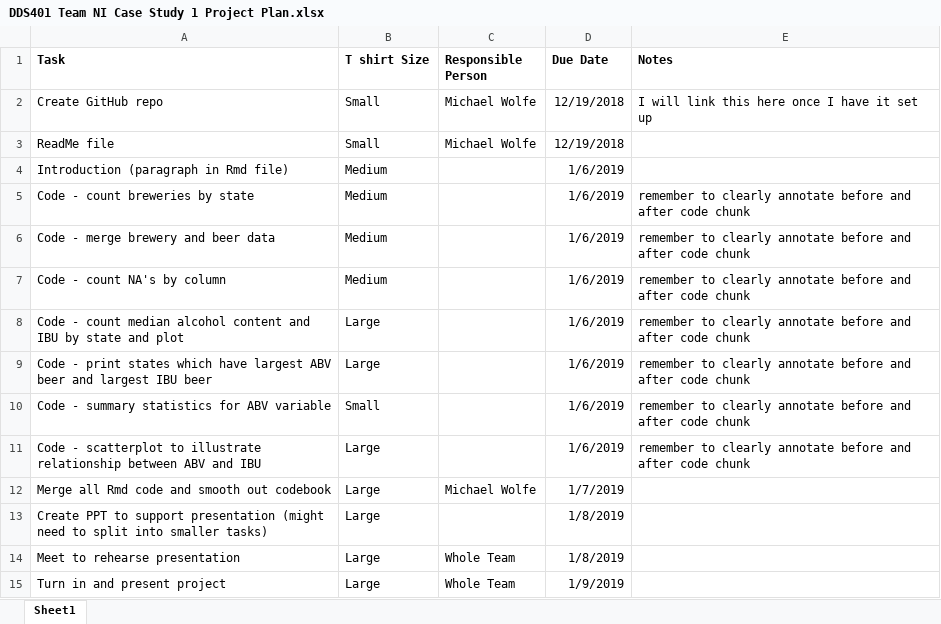
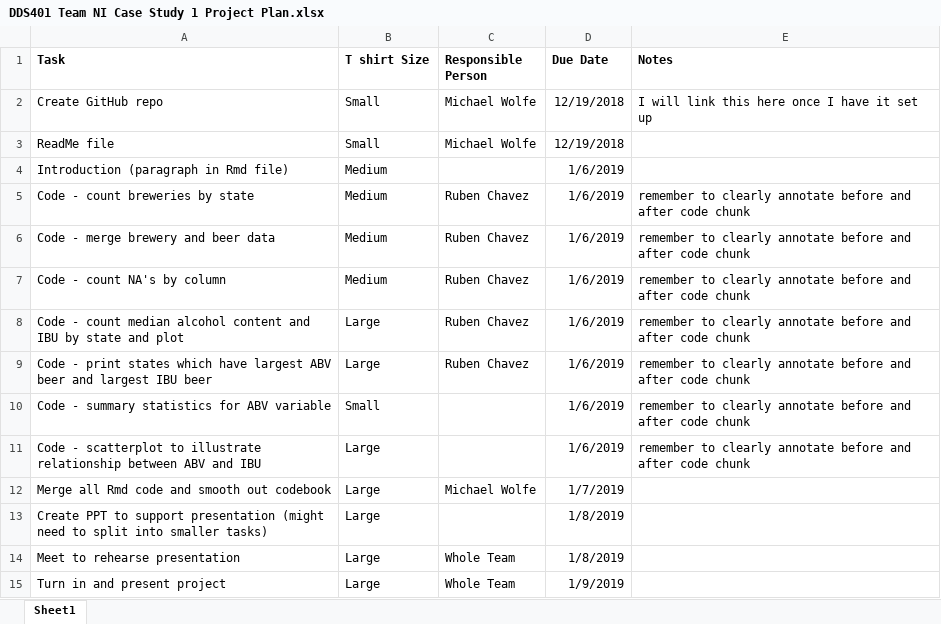
Before and after one commit to rechavez/DDS_401_TeamNI_Case_Study1, an Excel workbook: DDS401 Team NI Case Study 1 Project Plan.xlsx, sheet Sheet1, drawn as a sheet; values as stored, in another font and other column widths than the file's, no borders; the diff names each change by its address in the sheet, - before the commit and + after, or states it on an @@ line.

Commit message:
Update DDS401 Team NI Case Study 1 Project Plan.xlsx

```diff
--- a/DDS401 Team NI Case Study 1 Project Plan.xlsx (sheet Sheet1)
+++ b/DDS401 Team NI Case Study 1 Project Plan.xlsx (sheet Sheet1)
-C5:C9 (Responsible Person): (empty)
+C5:C9 (Responsible Person): Ruben Chavez
```
